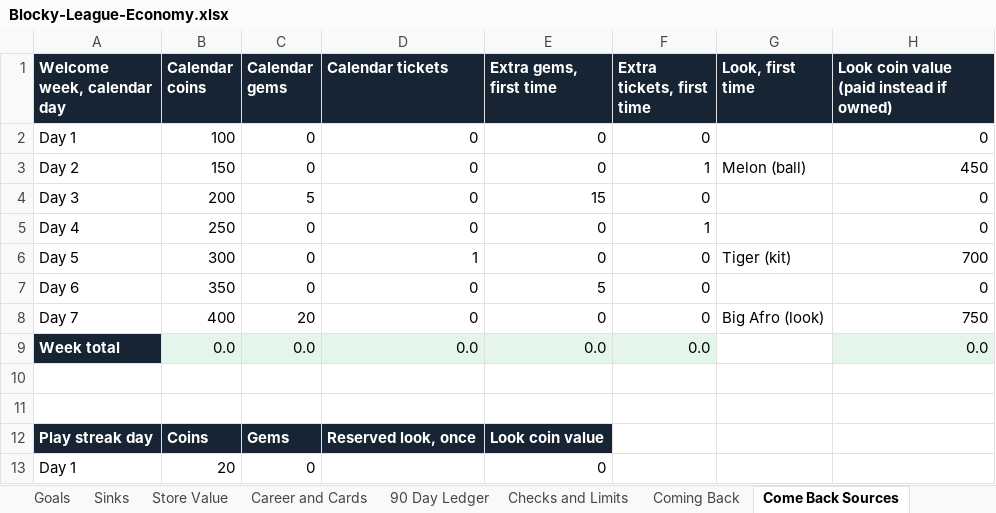
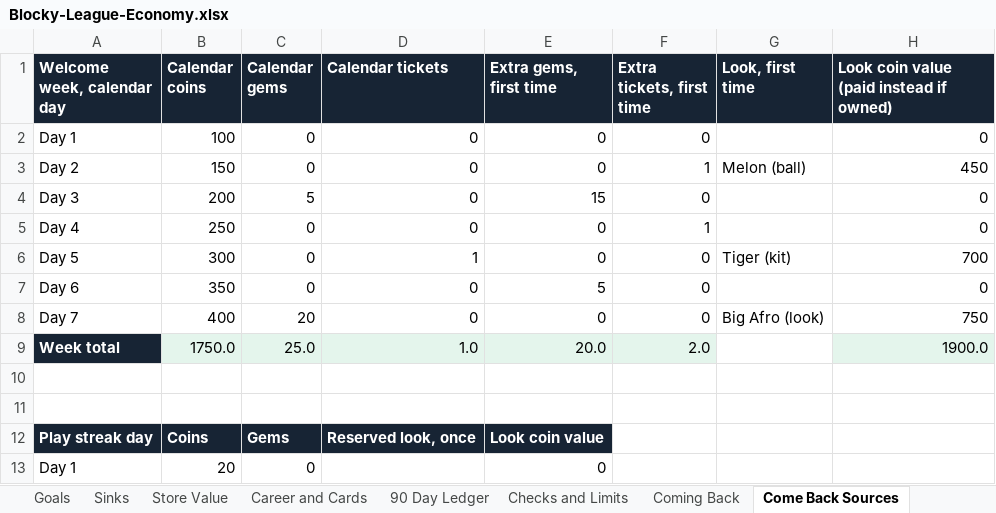
Before and after one commit to iSharaf6/blocky-league, an Excel workbook: docs/economy/Blocky-League-Economy.xlsx, sheet Come Back Sources, drawn as a sheet; only a part is shown; values as stored, in another font and other column widths than the file's, no borders; removed rows and columns are numbered as before the commit, all else as after; the diff names each change by its address in the sheet, - before the commit and + after, or states it on an @@ line.

```diff
--- a/docs/economy/Blocky-League-Economy.xlsx (sheet Come Back Sources)
+++ b/docs/economy/Blocky-League-Economy.xlsx (sheet Come Back Sources)
-row 9: Week total | 0.0 | 0.0 | 0.0 | 0.0 | 0.0 |  | 0.0
+row 9: Week total | 1750.0 | 25.0 | 1.0 | 20.0 | 2.0 |  | 1900.0
```
Also changed, not shown: sheet Career By Season, sheet Career Tables, sheet Balance Checks, sheet Ads, sheet Start Here, sheet Club Income, formulas that keep their value, charts or pictures, 47 other files.
